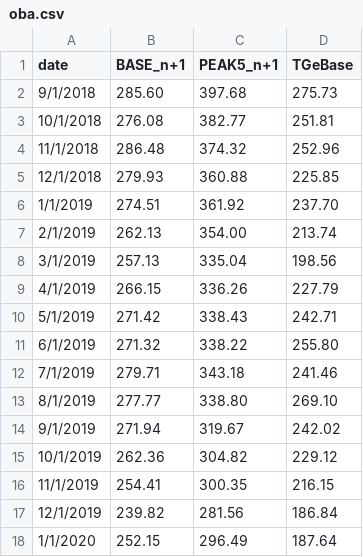
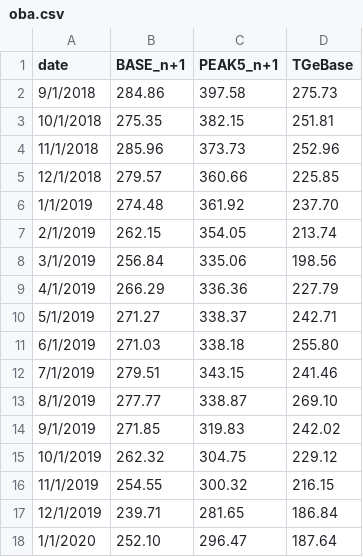
Before and after one commit to michal-jedra-fe/miesiecznik-public, a CSV file: oba.csv, drawn as a sheet; only a part is shown; the diff covers the shown part only.

Commit message:
Update oba.csv

```diff
--- a/oba.csv
+++ b/oba.csv
@@ -2,17 +2,17 @@ date,BASE_n+1,PEAK5_n+1,TGeBase
-9/1/2018,285.60,397.68,275.73
-10/1/2018,276.08,382.77,251.81
-11/1/2018,286.48,374.32,252.96
-12/1/2018,279.93,360.88,225.85
-1/1/2019,274.51,361.92,237.70
-2/1/2019,262.13,354.00,213.74
-3/1/2019,257.13,335.04,198.56
-4/1/2019,266.15,336.26,227.79
-5/1/2019,271.42,338.43,242.71
-6/1/2019,271.32,338.22,255.80
-7/1/2019,279.71,343.18,241.46
-8/1/2019,277.77,338.80,269.10
-9/1/2019,271.94,319.67,242.02
-10/1/2019,262.36,304.82,229.12
-11/1/2019,254.41,300.35,216.15
-12/1/2019,239.82,281.56,186.84
-1/1/2020,252.15,296.49,187.64
+9/1/2018,284.86,397.58,275.73,,,
+10/1/2018,275.35,382.15,251.81,,,
+11/1/2018,285.96,373.73,252.96,,,
+12/1/2018,279.57,360.66,225.85,,,
+1/1/2019,274.48,361.92,237.70,,,
+2/1/2019,262.15,354.05,213.74,,,
+3/1/2019,256.84,335.06,198.56,,,
+4/1/2019,266.29,336.36,227.79,,,
+5/1/2019,271.27,338.37,242.71,,,
+6/1/2019,271.03,338.18,255.80,,,
+7/1/2019,279.51,343.15,241.46,,,
+8/1/2019,277.77,338.87,269.10,,,
+9/1/2019,271.85,319.83,242.02,,,
+10/1/2019,262.32,304.75,229.12,,,
+11/1/2019,254.55,300.32,216.15,,,
+12/1/2019,239.71,281.65,186.84,,,
+1/1/2020,252.10,296.47,187.64,,,
```
Also changed, not shown: 14 edited cells elsewhere in this file.
